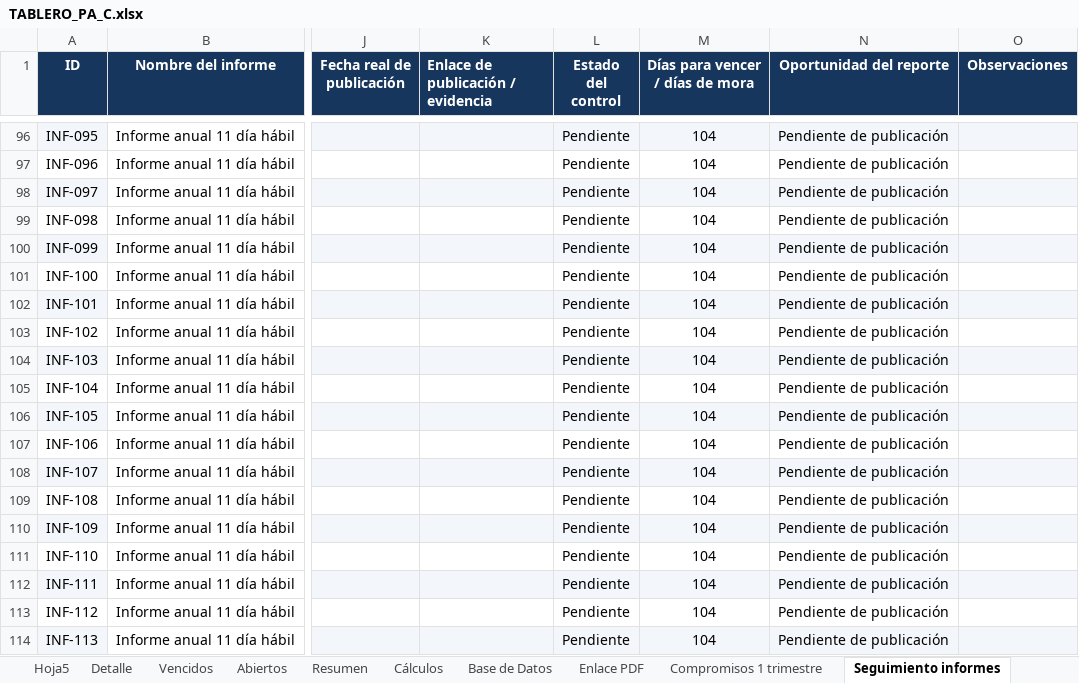
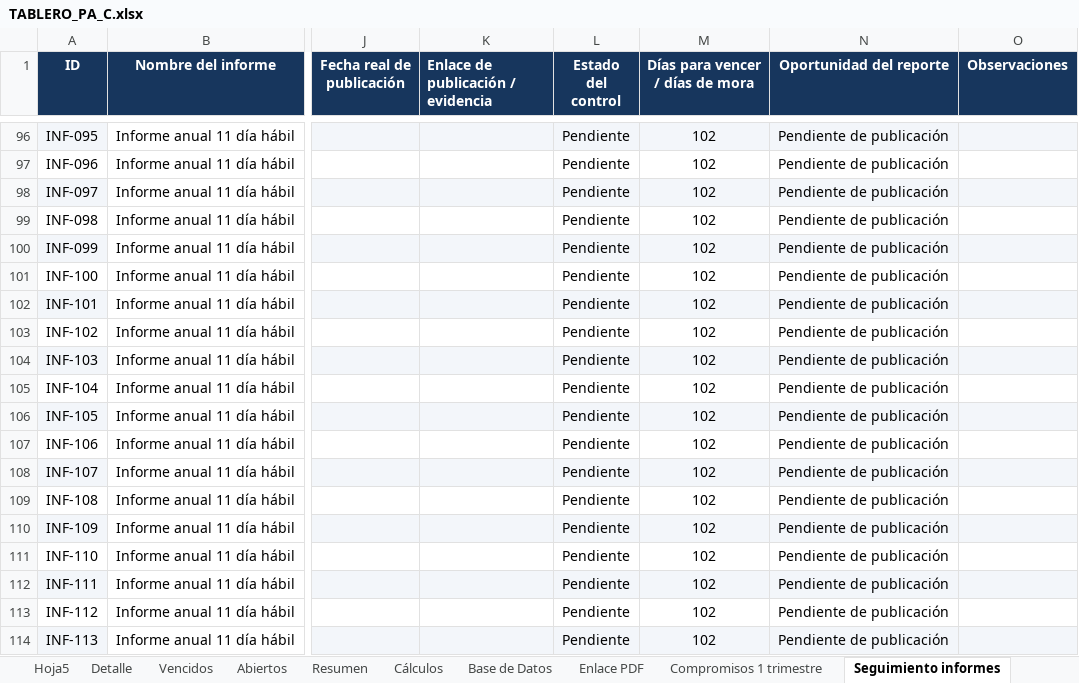
Before and after one commit to diego12vas-cmd/tableros-control, an Excel workbook: TABLERO_PA_C.xlsx, sheet Seguimiento informes, drawn as a sheet; only a part is shown, gaps mark what is left out; values as stored, in another font and other column widths than the file's, no borders; conditional formats not drawn; the diff covers the shown part only; the diff names each change by its address in the sheet, - before the commit and + after, or states it on an @@ line.

```diff
--- a/TABLERO_PA_C.xlsx (sheet Seguimiento informes)
+++ b/TABLERO_PA_C.xlsx (sheet Seguimiento informes)
-M96:M114 (Días para vencer / días de mora): 104
+M96:M114 (Días para vencer / días de mora): 102
```
Also changed, not shown: 27 edited cells elsewhere in this sheet, sheet Base de Datos, TABLERO_PA_AI.xlsm.
